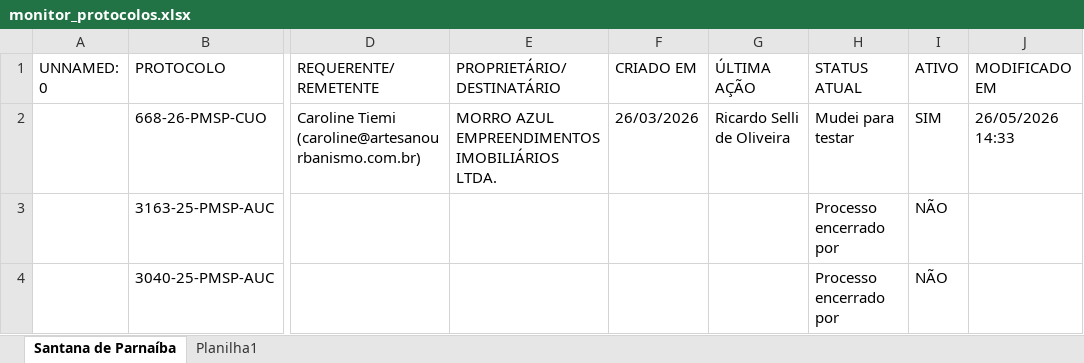
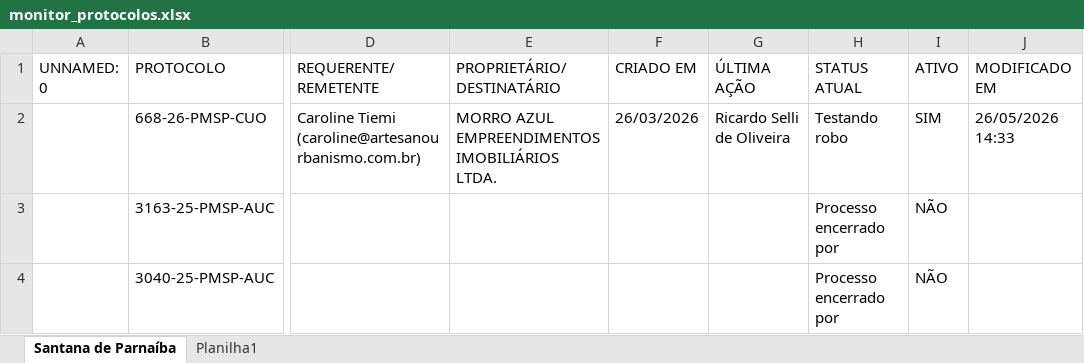
Before and after one commit to mikaellevictoria2017-ai/robo-monitoramento-portais, an Excel workbook: monitor_protocolos.xlsx, sheet Santana de Parnaíba, drawn as a sheet; only a part is shown, gaps mark what is left out; values as stored, in another font and other column widths than the file's, no borders; the diff names each change by its address in the sheet, - before the commit and + after, or states it on an @@ line.

Commit message:
Add files via upload

```diff
--- a/monitor_protocolos.xlsx (sheet Santana de Parnaíba)
+++ b/monitor_protocolos.xlsx (sheet Santana de Parnaíba)
-H2 (STATUS ATUAL): Mudei para testar
+H2 (STATUS ATUAL): Testando robo
```
